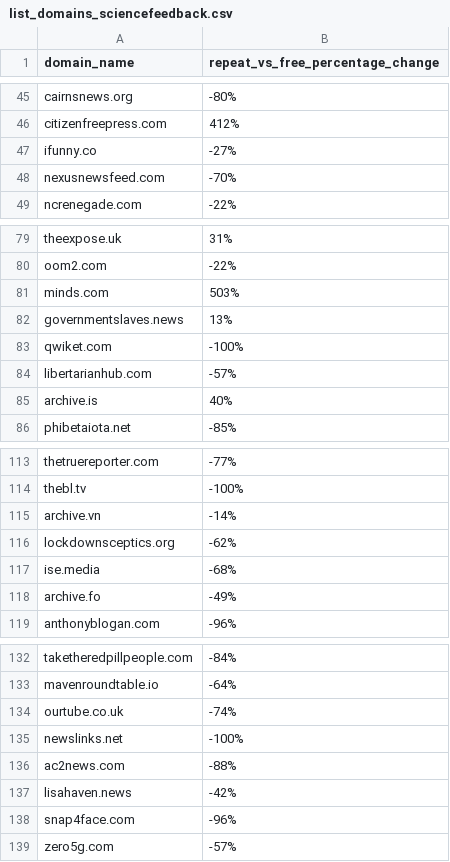
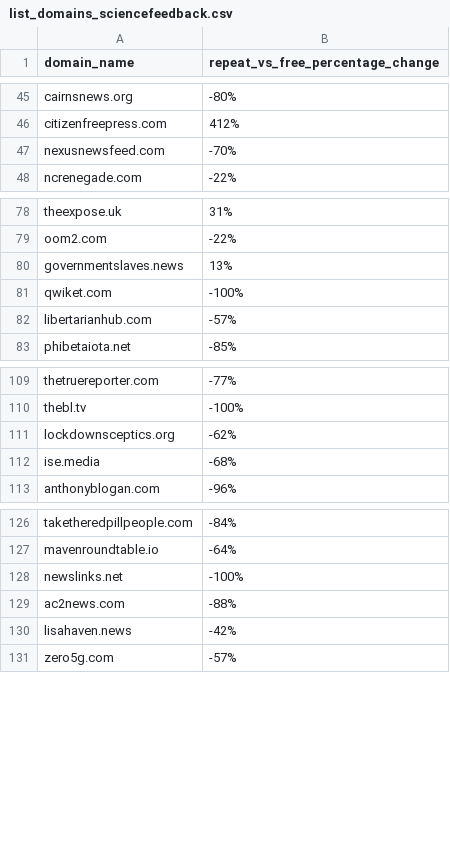
Before and after one commit to medialab/webclim_hks_misinformation_review_2022, a CSV file: data/domains_sciencefeedback_data/list_domains_sciencefeedback.csv, drawn as a sheet; only a part is shown, gaps mark what is left out; the diff covers the shown part only.

Commit message:
update list of excluded websites

```diff
--- a/data/domains_sciencefeedback_data/list_domains_sciencefeedback.csv
+++ b/data/domains_sciencefeedback_data/list_domains_sciencefeedback.csv
@@ -46,3 +46,2 @@ cairnsnews.org,-80%
 citizenfreepress.com,412%
-ifunny.co,-27%
 nexusnewsfeed.com,-70%
@@ -80,3 +79,2 @@ theexpose.uk,31%
 oom2.com,-22%
-minds.com,503%
 governmentslaves.news,13%
@@ -84,3 +82,2 @@ qwiket.com,-100%
 libertarianhub.com,-57%
-archive.is,40%
 phibetaiota.net,-85%
@@ -114,6 +110,4 @@ thetruereporter.com,-77%
 thebl.tv,-100%
-archive.vn,-14%
 lockdownsceptics.org,-62%
 ise.media,-68%
-archive.fo,-49%
 anthonyblogan.com,-96%
@@ -133,3 +127,2 @@ taketheredpillpeople.com,-84%
 mavenroundtable.io,-64%
-ourtube.co.uk,-74%
 newslinks.net,-100%
@@ -137,3 +130,2 @@ ac2news.com,-88%
 lisahaven.news,-42%
-snap4face.com,-96%
 zero5g.com,-57%
```
Also changed, not shown: 1 removed row elsewhere in this file, data/domains_condor_data/list_domains_condor.csv, 8 other files.
